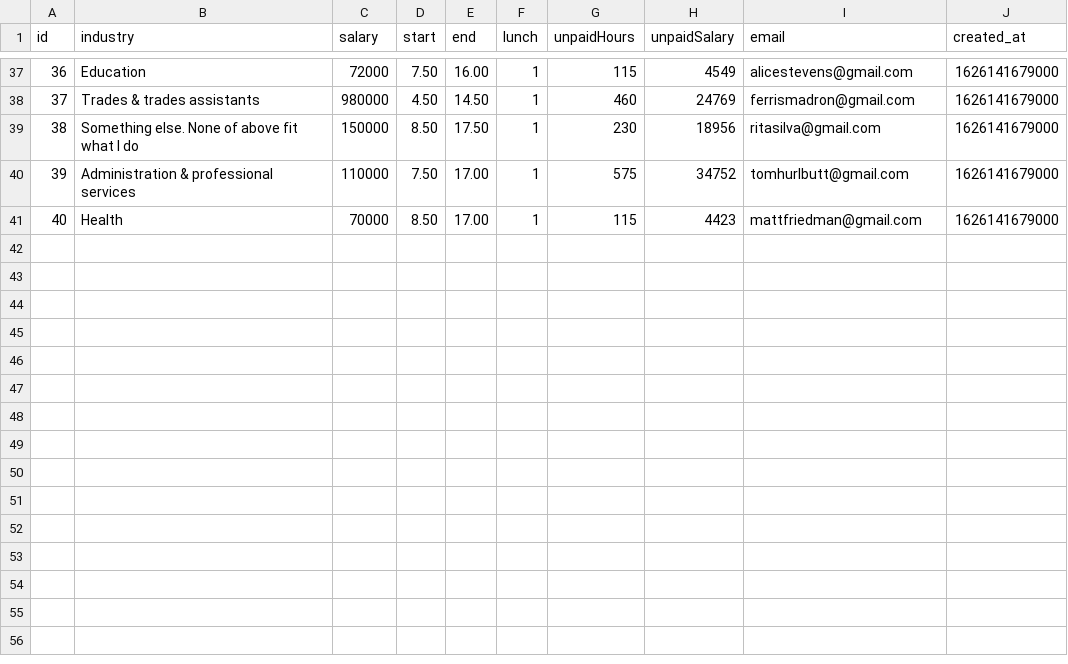
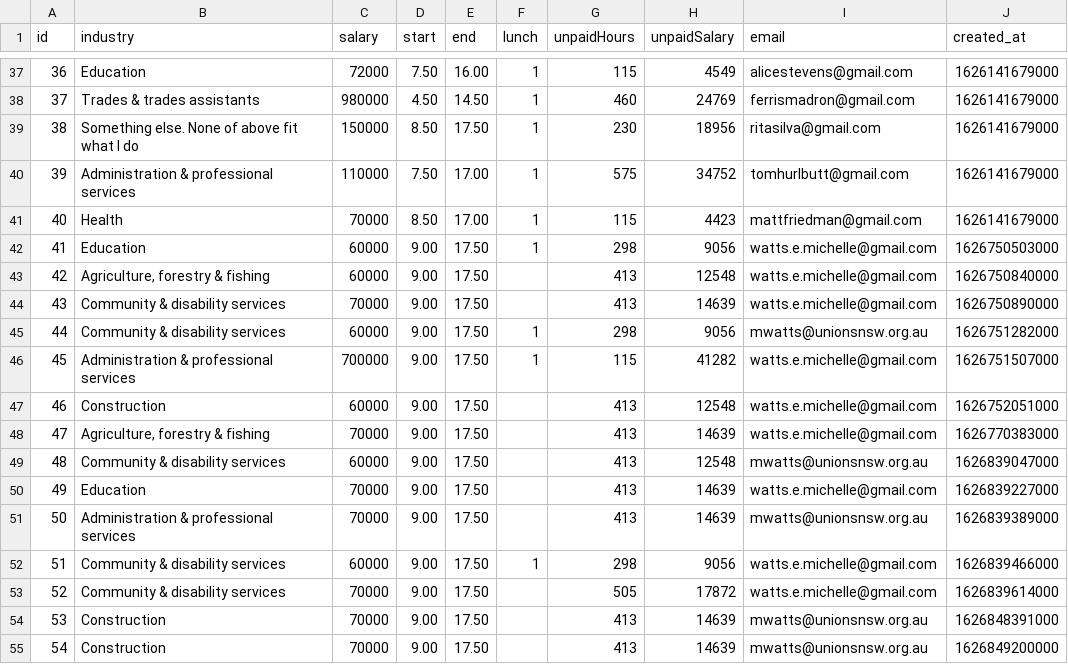
Before and after one commit to michellewatts20000/unpaid-overtime-calc, a CSV file: csv/calc-signups.csv, drawn as a sheet; only a part is shown, gaps mark what is left out; the diff names each change by its address in the sheet, - before the commit and + after, or states it on an @@ line.

```diff
--- a/csv/calc-signups.csv
+++ b/csv/calc-signups.csv
+row 42: 41 | Education | 60000 | 9.00 | 17.50 | 1 | 298 | 9056 | watts.e.michelle@gmail.com | 1626750503000
+row 43: 42 | Agriculture, forestry & fishing | 60000 | 9.00 | 17.50 |  | 413 | 12548 | watts.e.michelle@gmail.com | 1626750840000
+row 44: 43 | Community & disability services | 70000 | 9.00 | 17.50 |  | 413 | 14639 | watts.e.michelle@gmail.com | 1626750890000
+row 45: 44 | Community & disability services | 60000 | 9.00 | 17.50 | 1 | 298 | 9056 | mwatts@unionsnsw.org.au | 1626751282000
+row 46: 45 | Administration & professional services | 700000 | 9.00 | 17.50 | 1 | 115 | 41282 | watts.e.michelle@gmail.com | 1626751507000
+row 47: 46 | Construction | 60000 | 9.00 | 17.50 |  | 413 | 12548 | watts.e.michelle@gmail.com | 1626752051000
+row 48: 47 | Agriculture, forestry & fishing | 70000 | 9.00 | 17.50 |  | 413 | 14639 | watts.e.michelle@gmail.com | 1626770383000
+row 49: 48 | Community & disability services | 60000 | 9.00 | 17.50 |  | 413 | 12548 | mwatts@unionsnsw.org.au | 1626839047000
+row 50: 49 | Education | 70000 | 9.00 | 17.50 |  | 413 | 14639 | watts.e.michelle@gmail.com | 1626839227000
+row 51: 50 | Administration & professional services | 70000 | 9.00 | 17.50 |  | 413 | 14639 | mwatts@unionsnsw.org.au | 1626839389000
+row 52: 51 | Community & disability services | 60000 | 9.00 | 17.50 | 1 | 298 | 9056 | watts.e.michelle@gmail.com | 1626839466000
+row 53: 52 | Community & disability services | 70000 | 9.00 | 17.50 |  | 505 | 17872 | watts.e.michelle@gmail.com | 1626839614000
+row 54: 53 | Construction | 70000 | 9.00 | 17.50 |  | 413 | 14639 | mwatts@unionsnsw.org.au | 1626848391000
+row 55: 54 | Construction | 70000 | 9.00 | 17.50 |  | 413 | 14639 | mwatts@unionsnsw.org.au | 1626849200000
```
Also changed, not shown: 18 other files.
